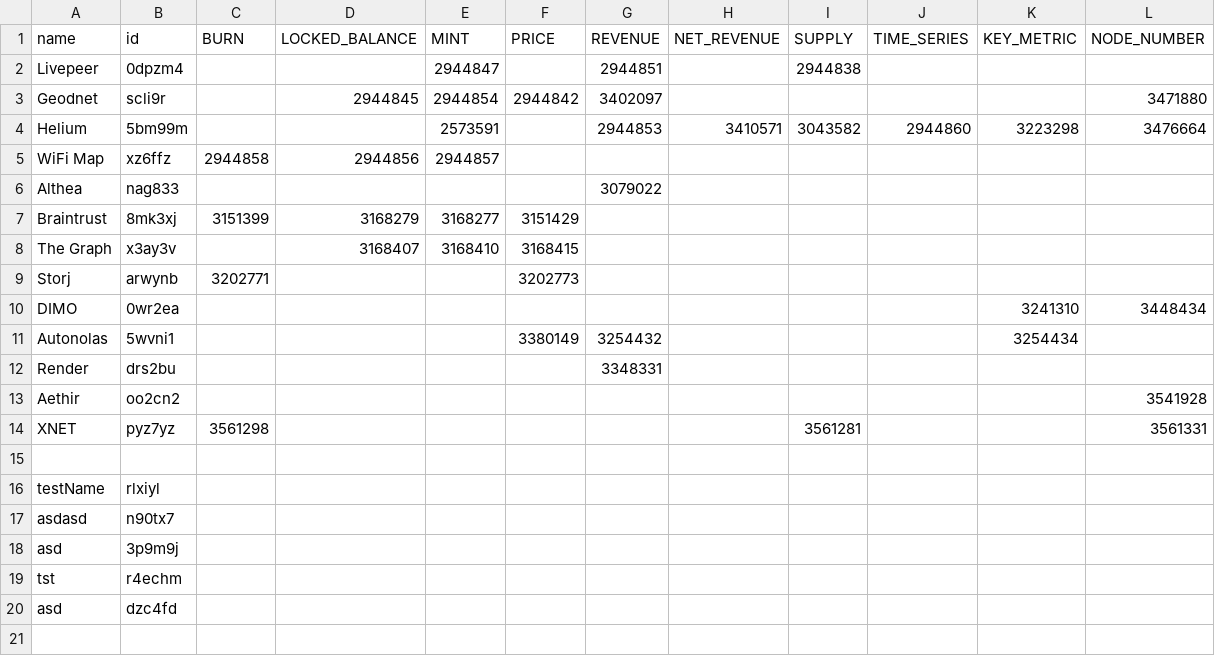
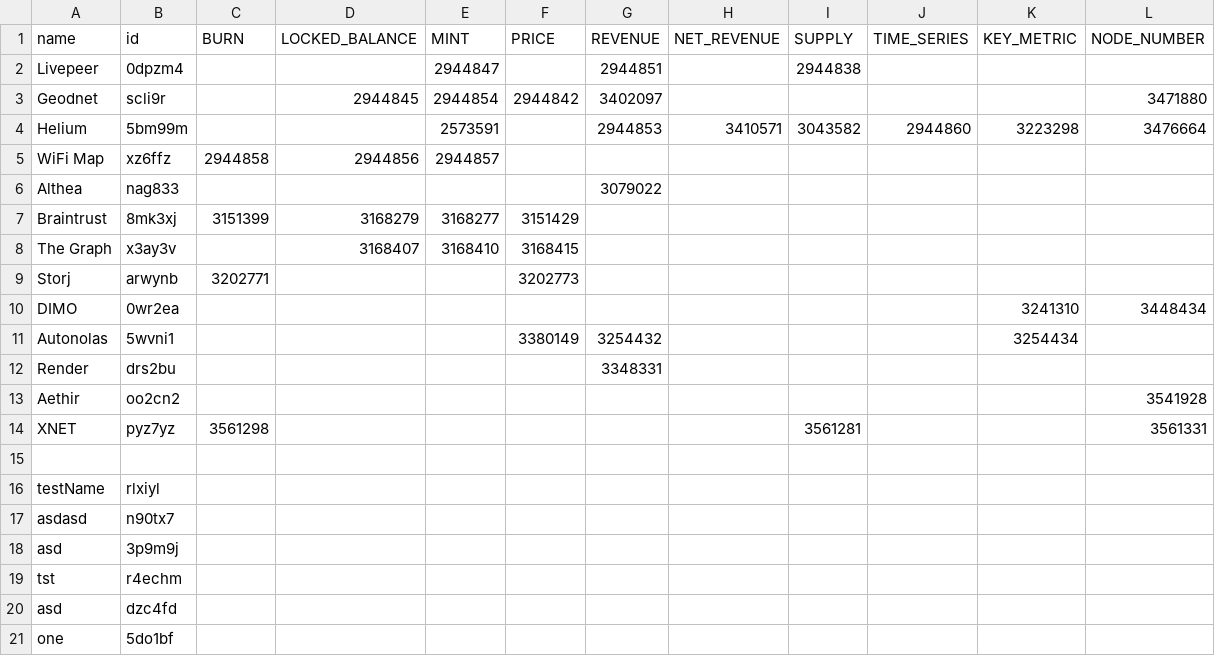
Before and after one commit to EduardJ/testingOctokit, a CSV file: scripts/data/DePIN-Projects-Dune.csv, drawn as a sheet.

```diff
--- a/scripts/data/DePIN-Projects-Dune.csv
+++ b/scripts/data/DePIN-Projects-Dune.csv
@@ -20 +20,2 @@ tst,r4echm,,,,,,,,,,
 asd,dzc4fd,,,,,,,,,,
+one,5do1bf,,,,,,,,,,
```
Also changed, not shown: scripts/data/DePIN-Projects.csv.
